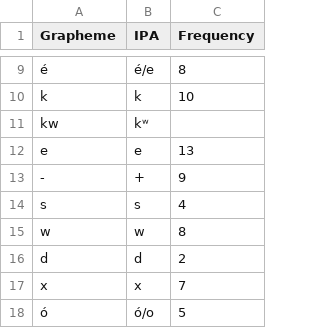
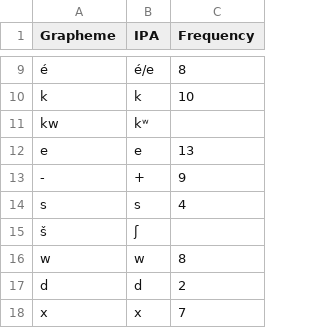
Before and after one commit to pano-takanan-history/girardprototakanan, a TSV file: etc/orthography/Chama.tsv, drawn as a sheet; only a part is shown, gaps mark what is left out; the shorter side is filled out with more unchanged rows.

```diff
--- a/etc/orthography/Chama.tsv
+++ b/etc/orthography/Chama.tsv
@@ -14,2 +14,3 @@ e	e	13
 s	s	4
+š	ʃ
 w	w	8
```
Also changed, not shown: 3 other files.
